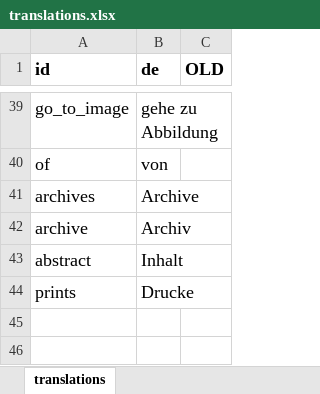
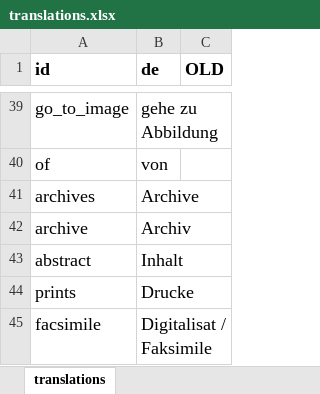
Before and after one commit to ieg-dhr/friver, an Excel workbook: src/translations.xlsx, sheet translations, drawn as a sheet; only a part is shown, gaps mark what is left out; values as stored, in another font and other column widths than the file's, no borders; the diff names each change by its address in the sheet, - before the commit and + after, or states it on an @@ line.

```diff
--- a/src/translations.xlsx (sheet translations)
+++ b/src/translations.xlsx (sheet translations)
+row 45: facsimile | Digitalisat / Faksimile
```
Also changed, not shown: 2 other files.
